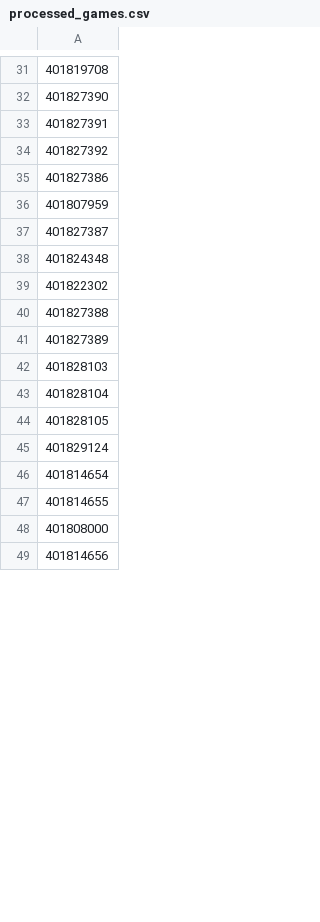
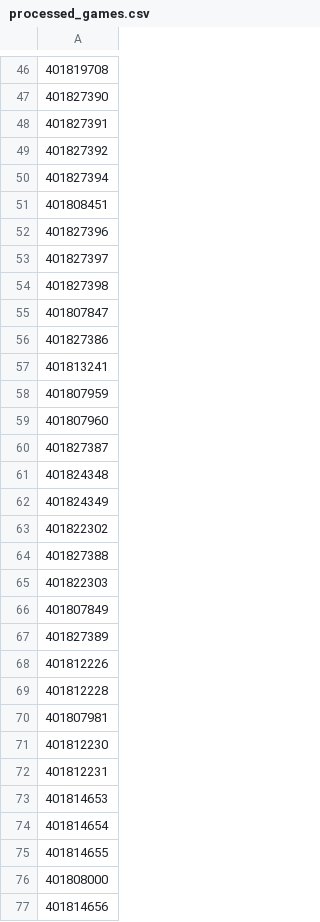
Before and after one commit to kbsmd-sportsmusicdata/wbb_2026_scout_reports, a CSV file: data/tracking/processed_games.csv, drawn as a sheet; only a part is shown, gaps mark what is left out; addresses are those after the commit; the diff covers the shown part only; the diff names each change by its address in the sheet, - before the commit and + after, or states it on an @@ line.

```diff
--- a/data/tracking/processed_games.csv
+++ b/data/tracking/processed_games.csv
+row 50: 401827394
+row 51: 401808451
+row 52: 401827396
+row 53: 401827397
+row 54: 401827398
+row 55: 401807847
+row 57: 401813241
+row 59: 401807960
+row 62: 401824349
+row 65: 401822303
+row 66: 401807849
-row 42: 401828103
+row 160: 401828103
-row 94: 401812226
+row 68: 401812226
-row 93: 401812228
+row 69: 401812228
-A70: 401828104
+A70: 401807981
-A71: 401828105
+A71: 401812230
-A72: 401829124
+A72: 401812231
+row 73: 401814653
```
Also changed, not shown: 118 added rows, 7 moved rows and 6 edited cells elsewhere in this file, 6 other files.
